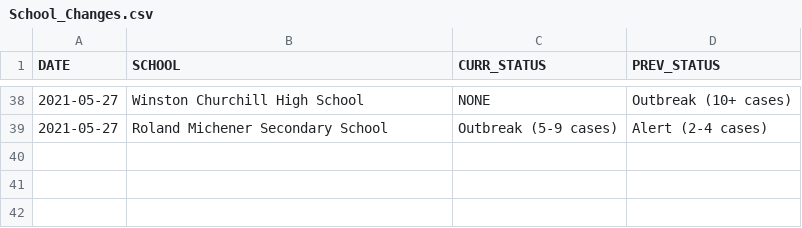
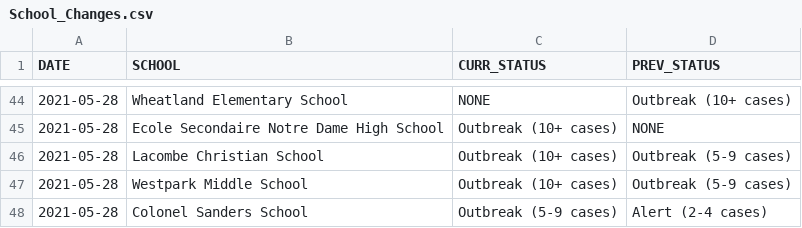
Before and after one commit to aryntoombs/Alberta-Covid-Data, a CSV file: School_Changes.csv, drawn as a sheet; only a part is shown, gaps mark what is left out; the diff covers the shown part only.

Commit message:
Update School_Changes.csv

```diff
--- a/School_Changes.csv
+++ b/School_Changes.csv
@@ -38,2 +44,5 @@
-2021-05-27,"Winston Churchill High School","NONE","Outbreak (10+ cases)"
-2021-05-27,"Roland Michener Secondary School","Outbreak (5-9 cases)","Alert (2-4 cases)"
+2021-05-28,"Wheatland Elementary School","NONE","Outbreak (10+ cases)"
+2021-05-28,"Ecole Secondaire Notre Dame High School","Outbreak (10+ cases)","NONE"
+2021-05-28,"Lacombe Christian School","Outbreak (10+ cases)","Outbreak (5-9 cases)"
+2021-05-28,"Westpark Middle School","Outbreak (10+ cases)","Outbreak (5-9 cases)"
+2021-05-28,"Colonel Sanders School","Outbreak (5-9 cases)","Alert (2-4 cases)"
```
Also changed, not shown: 13 added rows, 7 removed rows and 60 edited cells elsewhere in this file.
